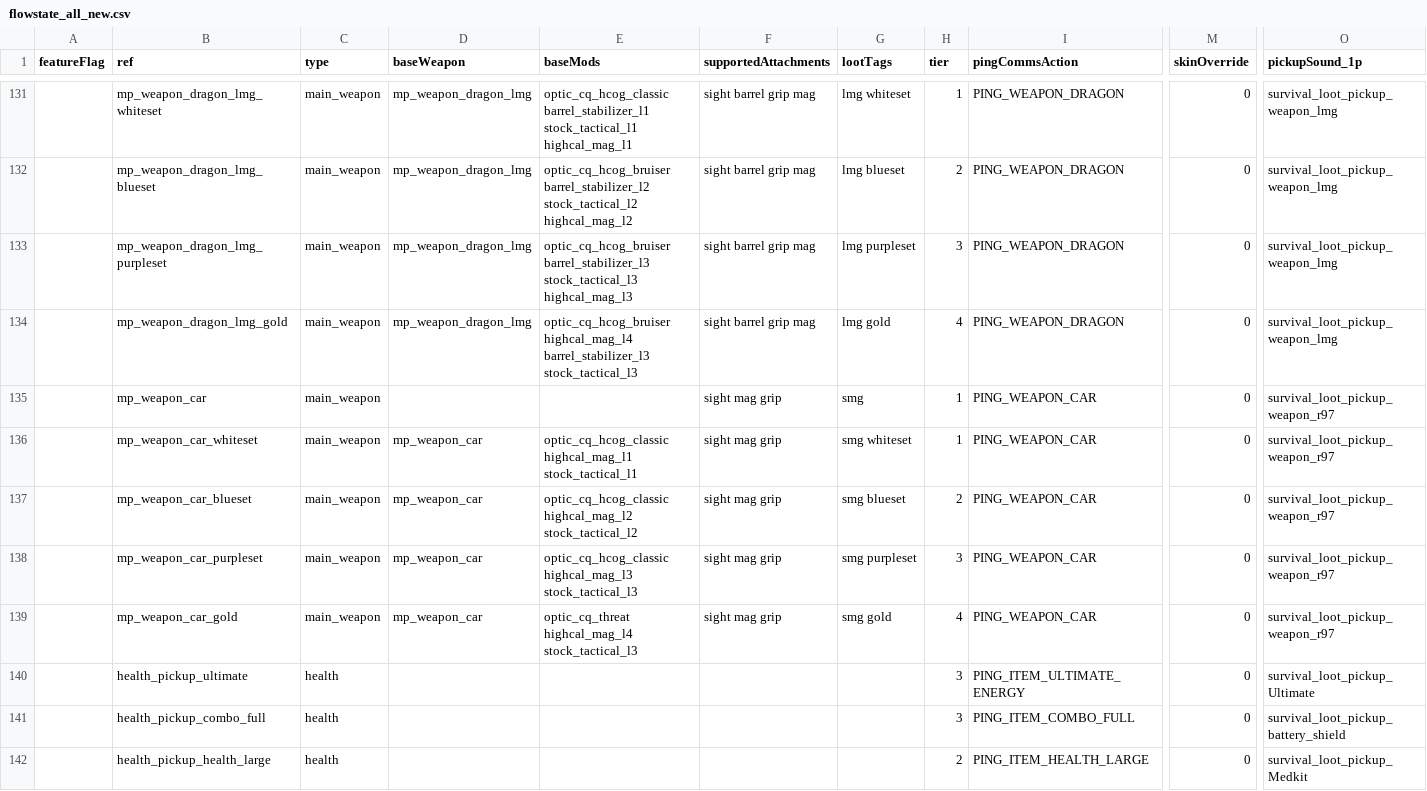
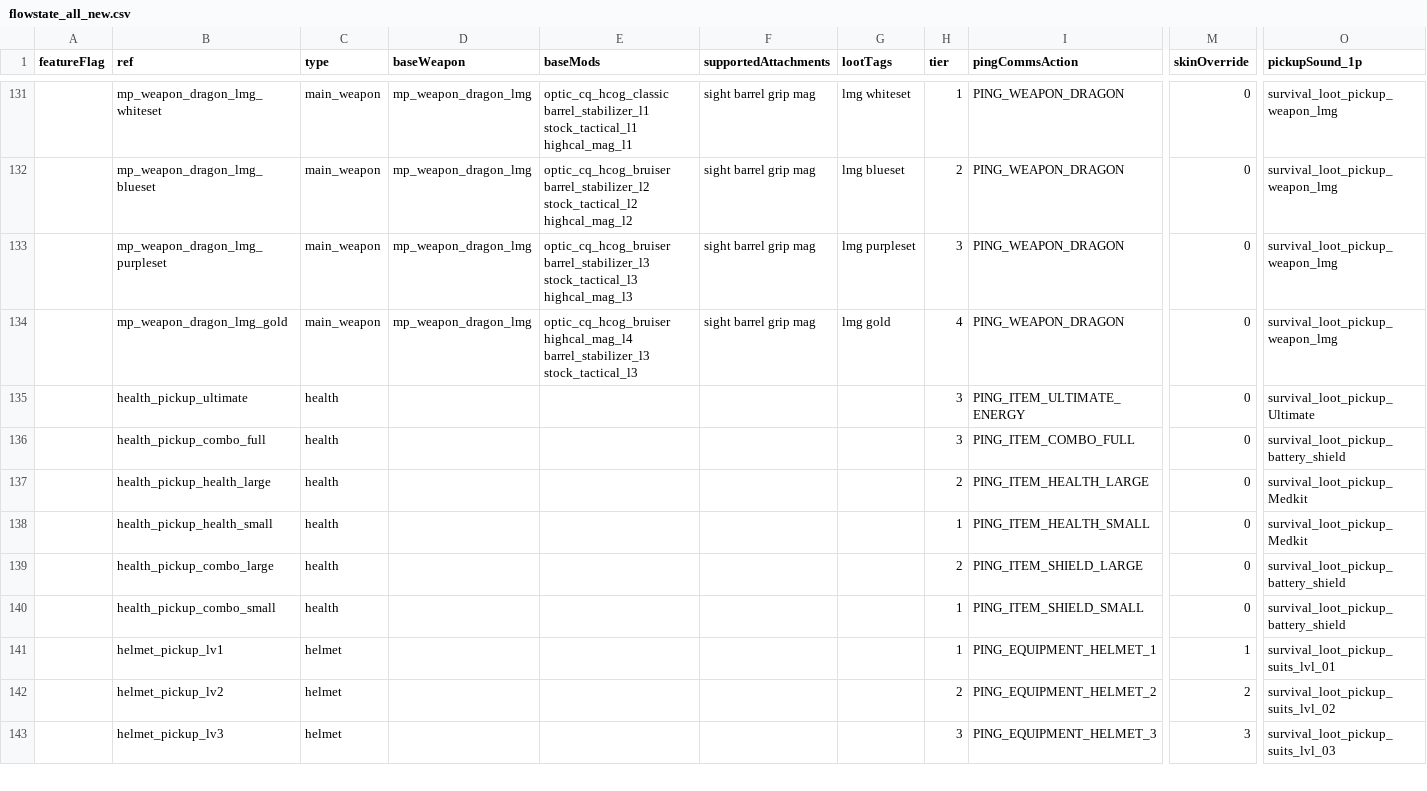
Before and after one commit to CafeFPS/r5_flowstate_rpak, a CSV file: assets/datatable/flowstate_all_new.csv, drawn as a sheet; only a part is shown, gaps mark what is left out; the shorter side is filled out with more unchanged rows; rows hold the shown columns only; the diff names each change by its address in the sheet, - before the commit and + after, or states it on an @@ line.

Commit message:
remove car, adjust car attachements
car will remain in the sdk loot datatable

```diff
--- a/assets/datatable/flowstate_all_new.csv
+++ b/assets/datatable/flowstate_all_new.csv
-row 135:  | mp_weapon_car | main_weapon |  |  | sight mag grip | smg | 1 | PING_WEAPON_CAR | 0 | survival_loot_pickup_weapon_r97
-row 136:  | mp_weapon_car_whiteset | main_weapon | mp_weapon_car | optic_cq_hcog_classic highcal_mag_l1 stock_tactical_l1 | sight mag grip | smg whiteset | 1 | PING_WEAPON_CAR | 0 | survival_loot_pickup_weapon_r97
-row 137:  | mp_weapon_car_blueset | main_weapon | mp_weapon_car | optic_cq_hcog_classic highcal_mag_l2 stock_tactical_l2 | sight mag grip | smg blueset | 2 | PING_WEAPON_CAR | 0 | survival_loot_pickup_weapon_r97
-row 138:  | mp_weapon_car_purpleset | main_weapon | mp_weapon_car | optic_cq_hcog_classic highcal_mag_l3 stock_tactical_l3 | sight mag grip | smg purpleset | 3 | PING_WEAPON_CAR | 0 | survival_loot_pickup_weapon_r97
-row 139:  | mp_weapon_car_gold | main_weapon | mp_weapon_car | optic_cq_threat highcal_mag_l4 stock_tactical_l3 | sight mag grip | smg gold | 4 | PING_WEAPON_CAR | 0 | survival_loot_pickup_weapon_r97
```
Also changed, not shown: assets/datatable/flowstate_weapon_attachment_data.csv.
